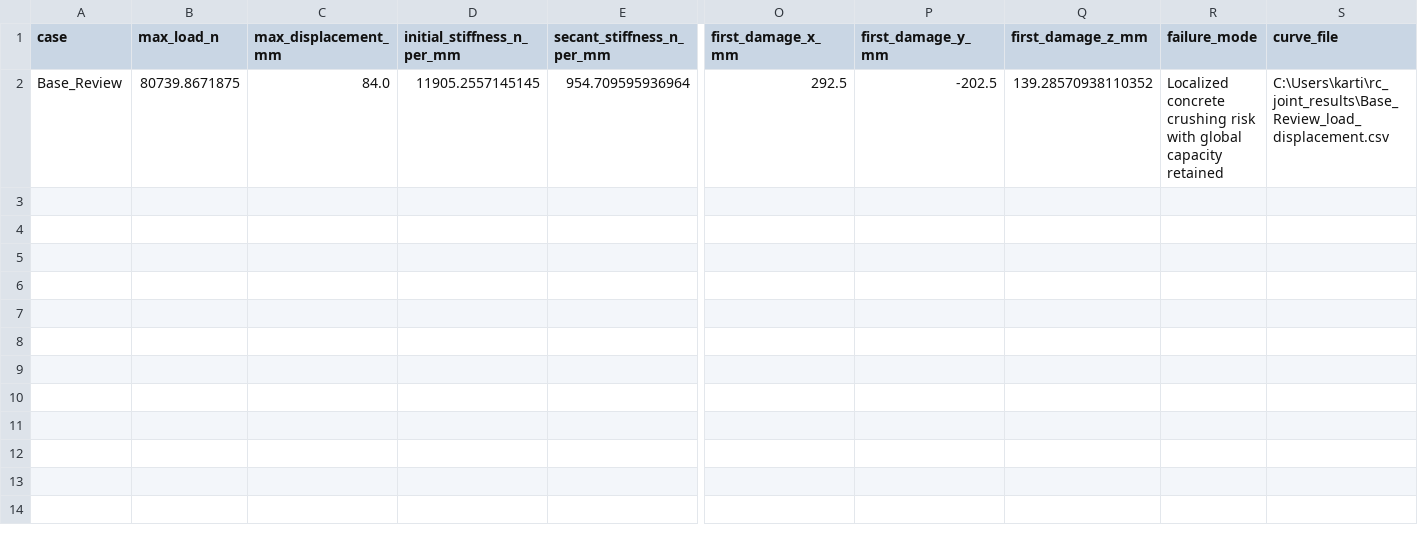
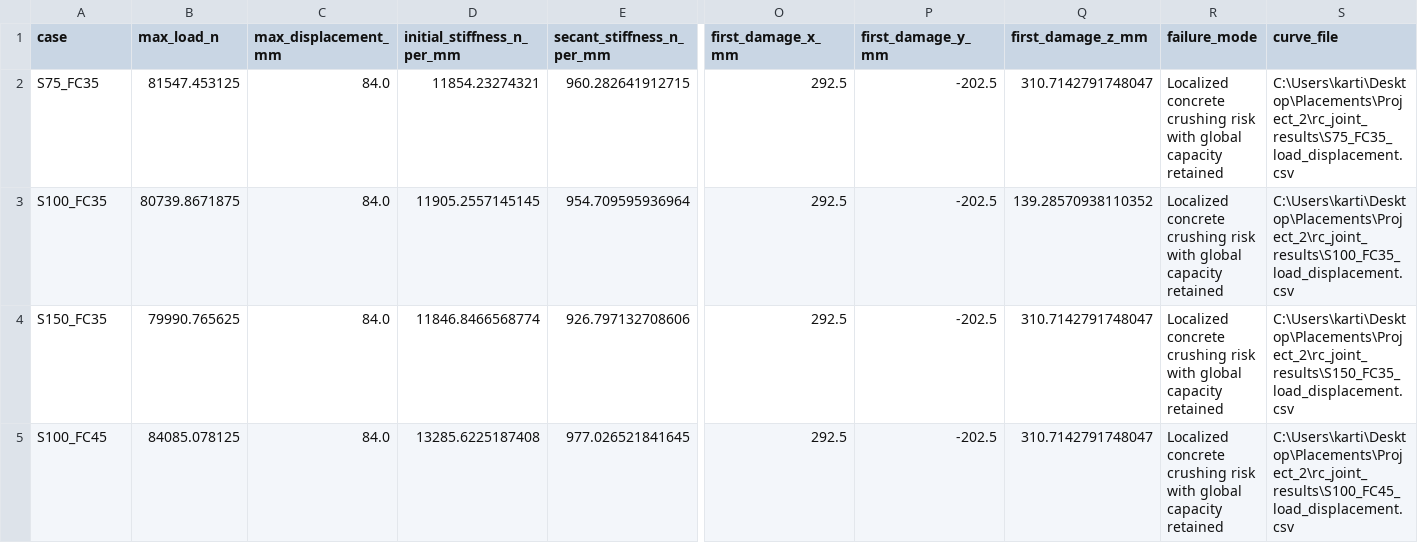
Before and after one commit to Kartiks5161/abaqus-parametric-rc-joint, a CSV file: rc_joint_results/parametric_summary.csv, drawn as a sheet; only a part is shown, gaps mark what is left out; addresses are those after the commit; rows hold the shown columns only; the diff names each change by its address in the sheet, - before the commit and + after, or states it on an @@ line.

```diff
--- a/rc_joint_results/parametric_summary.csv
+++ b/rc_joint_results/parametric_summary.csv
+row 2: S75_FC35 | 81547.453125 | 84.0 | 11854.23274321 | 960.282641912715 | 292.5 | -202.5 | 310.7142791748047 | Localized concrete crushing risk with global capacity retained | C:\Users\karti\Desktop\Placements\Project_2\rc_joint_results\S75_FC35_load_displacement.csv
-A3 (case): Base_Review
+A3 (case): S100_FC35
-S3 (curve_file): C:\Users\karti\rc_joint_results\Base_Review_load_displacement.csv
+S3 (curve_file): C:\Users\karti\Desktop\Placements\Project_2\rc_joint_results\S100_FC35_load_displacement.csv
+row 4: S150_FC35 | 79990.765625 | 84.0 | 11846.8466568774 | 926.797132708606 | 292.5 | -202.5 | 310.7142791748047 | Localized concrete crushing risk with global capacity retained | C:\Users\karti\Desktop\Placements\Project_2\rc_joint_results\S150_FC35_load_displacement.csv
+row 5: S100_FC45 | 84085.078125 | 84.0 | 13285.6225187408 | 977.026521841645 | 292.5 | -202.5 | 310.7142791748047 | Localized concrete crushing risk with global capacity retained | C:\Users\karti\Desktop\Placements\Project_2\rc_joint_results\S100_FC45_load_displacement.csv
```
Also changed, not shown: 8 other files.
